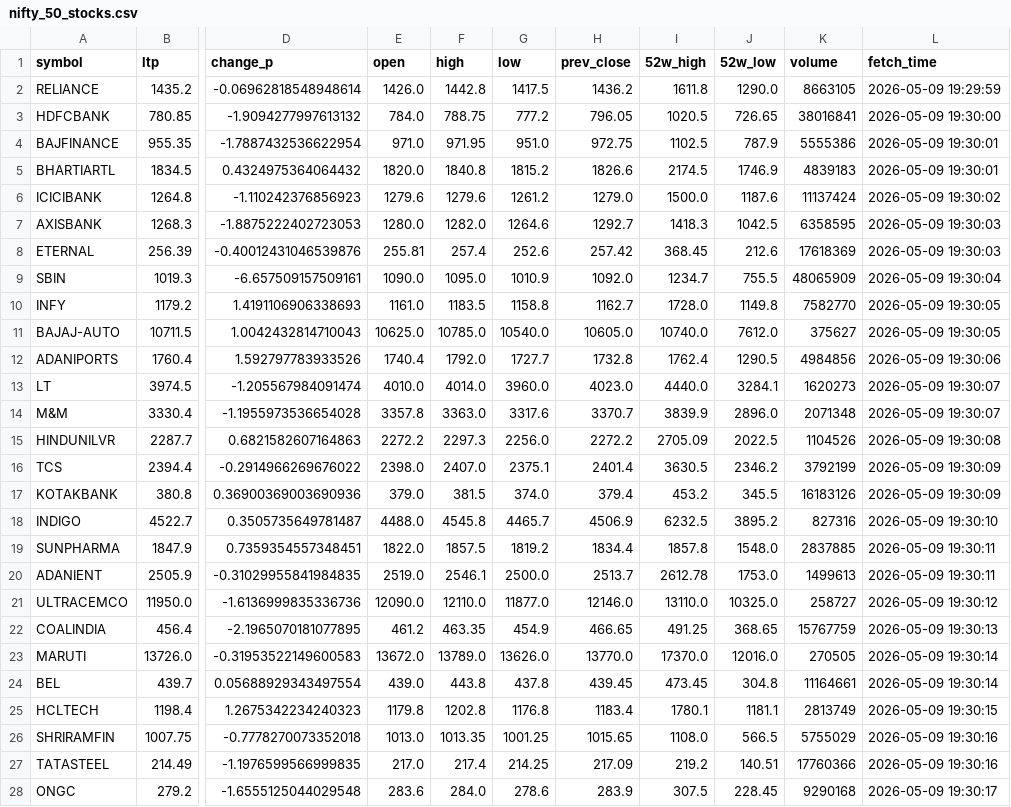
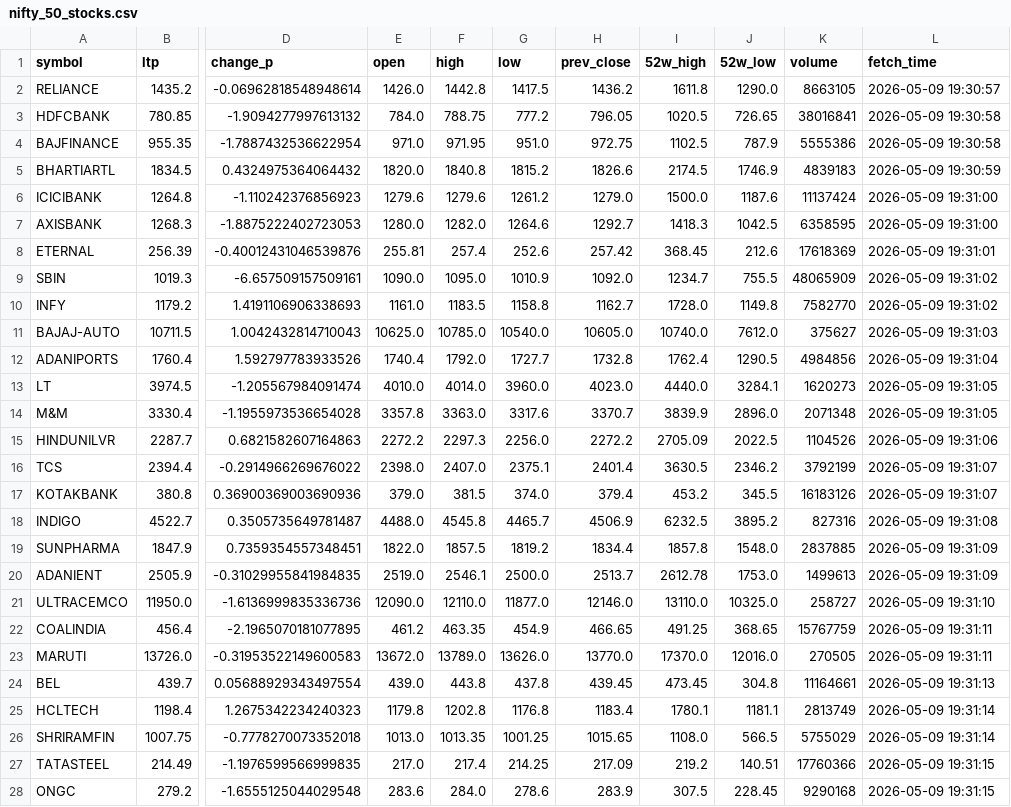
Before and after one commit to devdutintelligence/nifty50-1, a CSV file: nifty50/nifty_50_stocks.csv, drawn as a sheet; only a part is shown, gaps mark what is left out; the diff covers the shown part only; the diff names each change by its address in the sheet, - before the commit and + after, or states it on an @@ line.

Commit message:
[auto] nifty50 groww update – cycle #2  2026-05-09 19:31:37 IST

```diff
--- a/nifty50/nifty_50_stocks.csv
+++ b/nifty50/nifty_50_stocks.csv
-L2 (fetch_time): 2026-05-09 19:29:59
+L2 (fetch_time): 2026-05-09 19:30:57
-L3 (fetch_time): 2026-05-09 19:30:00
+L3 (fetch_time): 2026-05-09 19:30:58
-L4 (fetch_time): 2026-05-09 19:30:01
+L4 (fetch_time): 2026-05-09 19:30:58
-L5 (fetch_time): 2026-05-09 19:30:01
+L5 (fetch_time): 2026-05-09 19:30:59
-L6 (fetch_time): 2026-05-09 19:30:02
+L6 (fetch_time): 2026-05-09 19:31:00
-L7 (fetch_time): 2026-05-09 19:30:03
+L7 (fetch_time): 2026-05-09 19:31:00
-L8 (fetch_time): 2026-05-09 19:30:03
+L8 (fetch_time): 2026-05-09 19:31:01
-L9 (fetch_time): 2026-05-09 19:30:04
+L9 (fetch_time): 2026-05-09 19:31:02
-L10 (fetch_time): 2026-05-09 19:30:05
+L10 (fetch_time): 2026-05-09 19:31:02
-L11 (fetch_time): 2026-05-09 19:30:05
+L11 (fetch_time): 2026-05-09 19:31:03
-L12 (fetch_time): 2026-05-09 19:30:06
+L12 (fetch_time): 2026-05-09 19:31:04
-L13:L14 (fetch_time): 2026-05-09 19:30:07
+L13:L14 (fetch_time): 2026-05-09 19:31:05
-L15 (fetch_time): 2026-05-09 19:30:08
+L15 (fetch_time): 2026-05-09 19:31:06
-L16:L17 (fetch_time): 2026-05-09 19:30:09
+L16:L17 (fetch_time): 2026-05-09 19:31:07
-L18 (fetch_time): 2026-05-09 19:30:10
+L18 (fetch_time): 2026-05-09 19:31:08
-L19:L20 (fetch_time): 2026-05-09 19:30:11
+L19:L20 (fetch_time): 2026-05-09 19:31:09
-L21 (fetch_time): 2026-05-09 19:30:12
+L21 (fetch_time): 2026-05-09 19:31:10
-L22 (fetch_time): 2026-05-09 19:30:13
+L22 (fetch_time): 2026-05-09 19:31:11
-L23 (fetch_time): 2026-05-09 19:30:14
+L23 (fetch_time): 2026-05-09 19:31:11
-L24 (fetch_time): 2026-05-09 19:30:14
+L24 (fetch_time): 2026-05-09 19:31:13
-L25 (fetch_time): 2026-05-09 19:30:15
+L25 (fetch_time): 2026-05-09 19:31:14
-L26 (fetch_time): 2026-05-09 19:30:16
+L26 (fetch_time): 2026-05-09 19:31:14
-L27 (fetch_time): 2026-05-09 19:30:16
+L27 (fetch_time): 2026-05-09 19:31:15
-L28 (fetch_time): 2026-05-09 19:30:17
+L28 (fetch_time): 2026-05-09 19:31:15
```
Also changed, not shown: 23 edited cells elsewhere in this file.
